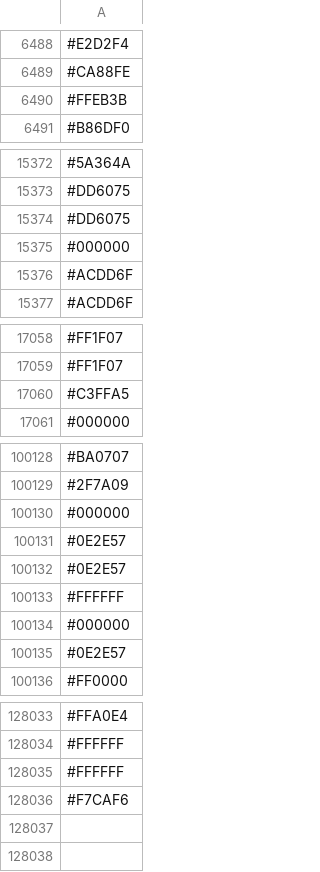
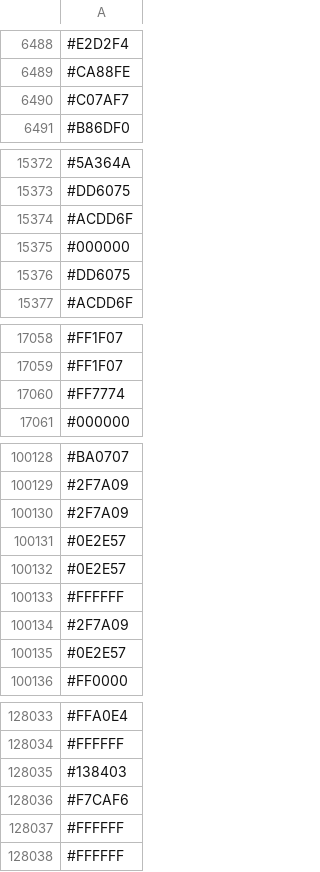
Before and after one commit to capsuleman/dirtybiology-flag-versioning, a CSV file: flag-data.csv, drawn as a sheet; only a part is shown, gaps mark what is left out; the diff covers the shown part only.

Commit message:
:camera_flash: Update flag data

```diff
--- a/flag-data.csv
+++ b/flag-data.csv
@@ -6489,3 +6489,3 @@
 #CA88FE
-#FFEB3B
+#C07AF7
 #B86DF0
@@ -15373,5 +15373,5 @@
 #DD6075
-#DD6075
-#000000
 #ACDD6F
+#000000
+#DD6075
 #ACDD6F
@@ -17059,3 +17059,3 @@
 #FF1F07
-#C3FFA5
+#FF7774
 #000000
@@ -100129,3 +100129,3 @@
 #2F7A09
-#000000
+#2F7A09
 #0E2E57
@@ -100133,3 +100133,3 @@
 #FFFFFF
-#000000
+#2F7A09
 #0E2E57
@@ -128034,3 +128034,5 @@
 #FFFFFF
-#FFFFFF
+#138403
 #F7CAF6
+#FFFFFF
+#FFFFFF
```
Also changed, not shown: other rows of this file.
